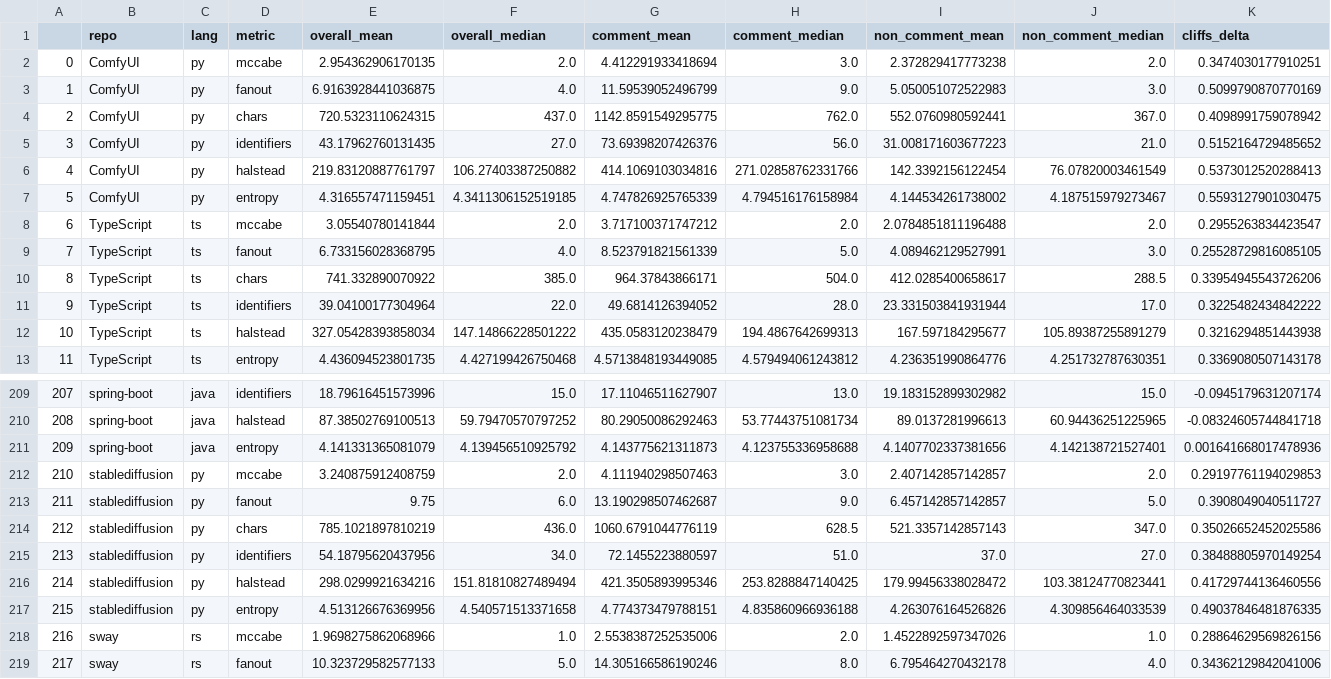
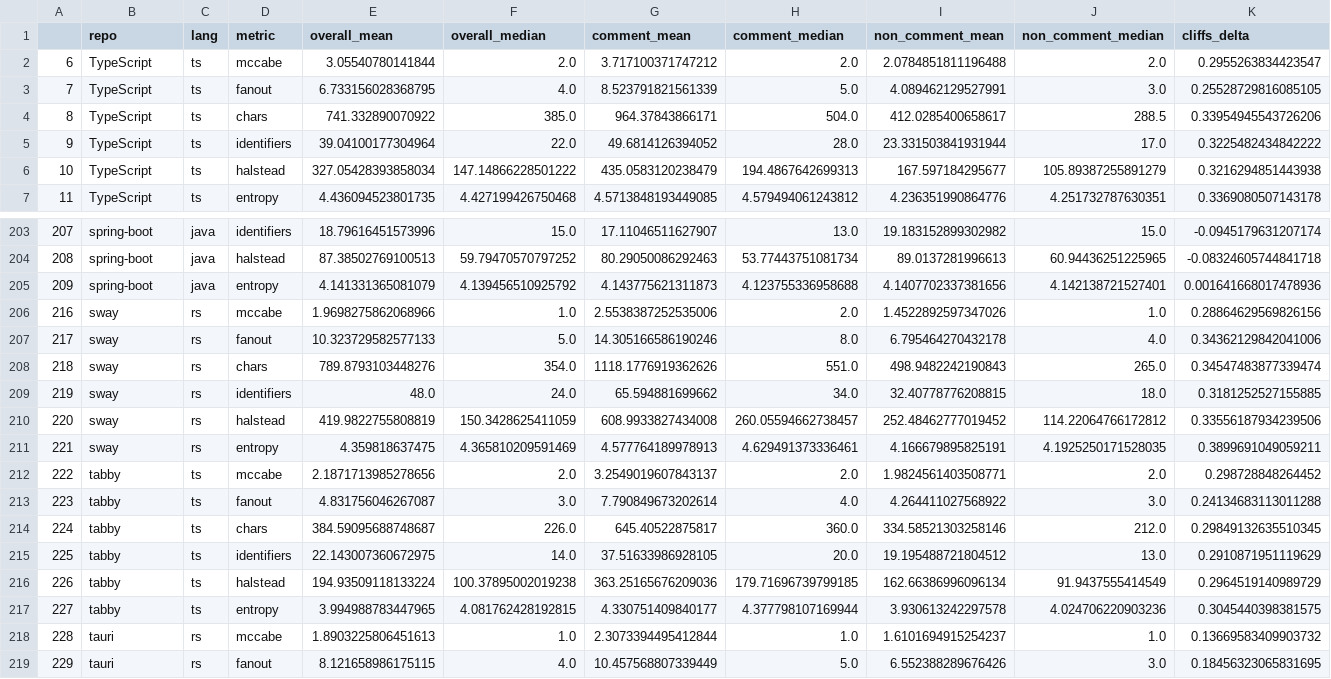
Before and after one commit to kdchin/empirical-comprehension, a CSV file: data/all_stats.csv, drawn as a sheet; only a part is shown, gaps mark what is left out; the shorter side is filled out with more unchanged rows; rows hold the shown columns only; the diff names each change by its address in the sheet, - before the commit and + after, or states it on an @@ line.

```diff
--- a/data/all_stats.csv
+++ b/data/all_stats.csv
-row 2: 0 | ComfyUI | py | mccabe | 2.954362906170135 | 2.0 | 4.412291933418694 | 3.0 | 2.372829417773238 | 2.0 | 0.3474030177910251
-row 3: 1 | ComfyUI | py | fanout | 6.9163928441036875 | 4.0 | 11.59539052496799 | 9.0 | 5.050051072522983 | 3.0 | 0.5099790870770169
-row 4: 2 | ComfyUI | py | chars | 720.5323110624315 | 437.0 | 1142.8591549295775 | 762.0 | 552.0760980592441 | 367.0 | 0.4098991759078942
-row 5: 3 | ComfyUI | py | identifiers | 43.17962760131435 | 27.0 | 73.69398207426376 | 56.0 | 31.008171603677223 | 21.0 | 0.5152164729485652
-row 6: 4 | ComfyUI | py | halstead | 219.83120887761797 | 106.27403387250882 | 414.1069103034816 | 271.02858762331766 | 142.3392156122454 | 76.07820003461549 | 0.5373012520288413
-row 7: 5 | ComfyUI | py | entropy | 4.316557471159451 | 4.3411306152519185 | 4.747826925765339 | 4.794516176158984 | 4.144534261738002 | 4.187515979273467 | 0.5593127901030475
-row 212: 210 | stablediffusion | py | mccabe | 3.240875912408759 | 2.0 | 4.111940298507463 | 3.0 | 2.407142857142857 | 2.0 | 0.29197761194029853
-row 213: 211 | stablediffusion | py | fanout | 9.75 | 6.0 | 13.190298507462687 | 9.0 | 6.457142857142857 | 5.0 | 0.3908049040511727
-row 214: 212 | stablediffusion | py | chars | 785.1021897810219 | 436.0 | 1060.6791044776119 | 628.5 | 521.3357142857143 | 347.0 | 0.35026652452025586
-row 215: 213 | stablediffusion | py | identifiers | 54.18795620437956 | 34.0 | 72.1455223880597 | 51.0 | 37.0 | 27.0 | 0.38488805970149254
-row 216: 214 | stablediffusion | py | halstead | 298.0299921634216 | 151.81810827489494 | 421.3505893995346 | 253.8288847140425 | 179.99456338028472 | 103.38124770823441 | 0.41729744136460556
-row 217: 215 | stablediffusion | py | entropy | 4.513126676369956 | 4.540571513371658 | 4.774373479788151 | 4.835860966936188 | 4.263076164526826 | 4.309856464033539 | 0.49037846481876335
```
Also changed, not shown: 29 other files.
